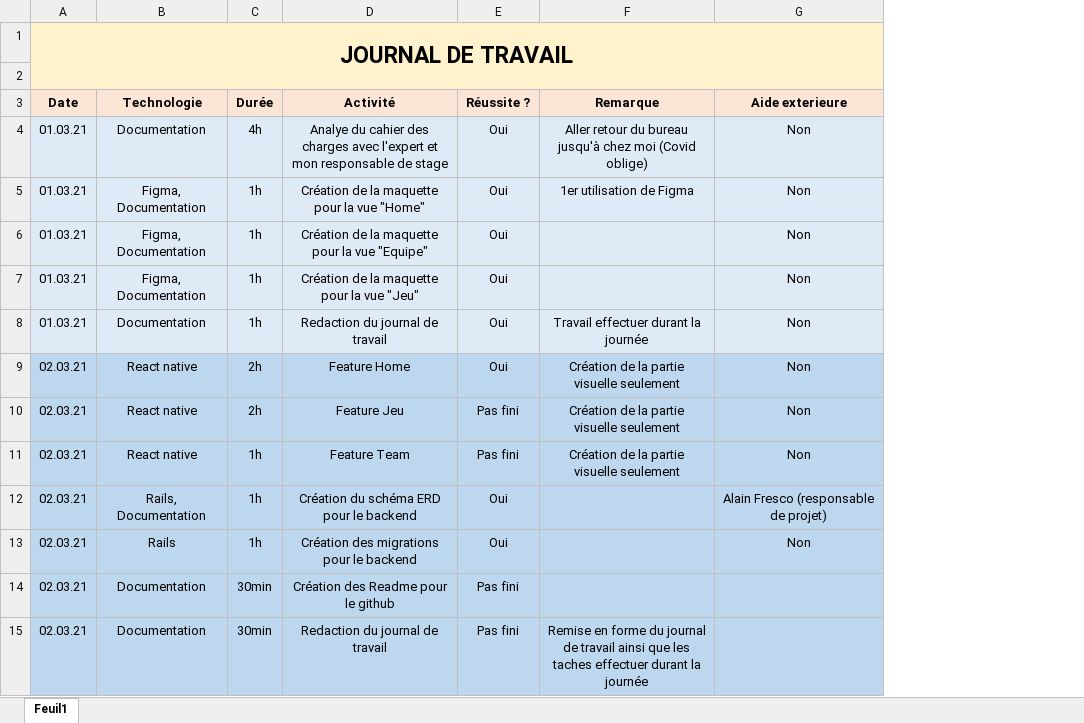
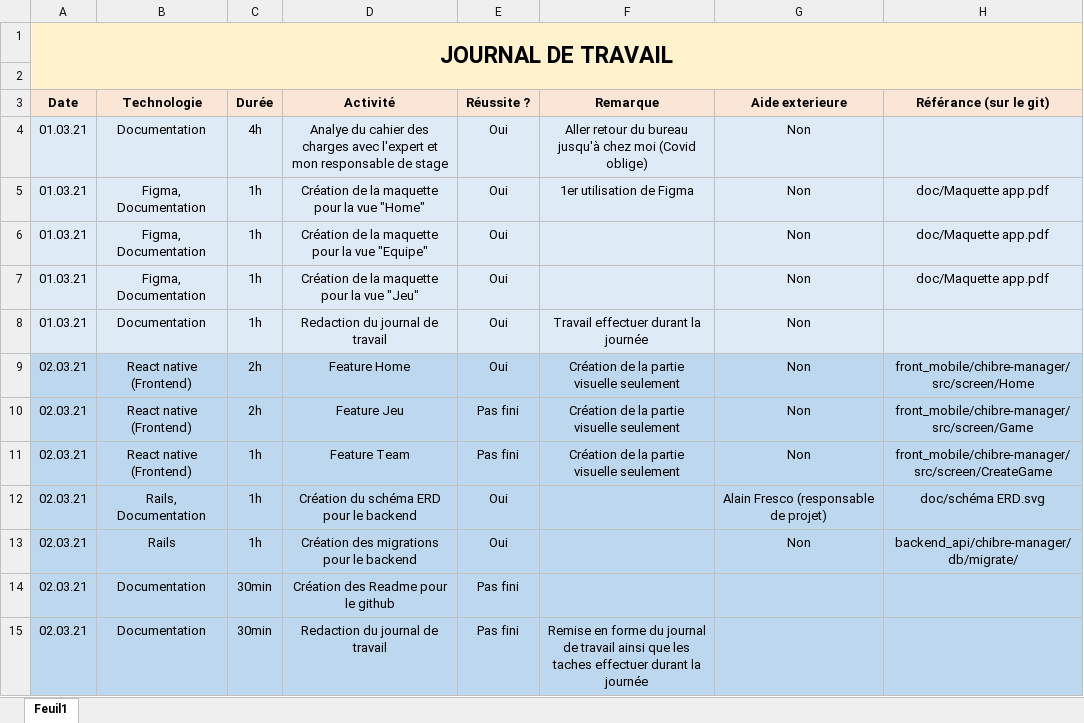
Before and after one commit to nours33/Chibre-manager, an Excel workbook: doc/Journal de Travail.xlsx, sheet Feuil1, drawn as a sheet; values as stored, in another font and other column widths than the file's, no borders; the diff names each change by its address in the sheet, - before the commit and + after, or states it on an @@ line.

```diff
--- a/doc/Journal de Travail.xlsx (sheet Feuil1)
+++ b/doc/Journal de Travail.xlsx (sheet Feuil1)
+column H (Référance (sur le git)), rows 5-13: doc/Maquette app.pdf | doc/Maquette app.pdf | doc/Maquette app.pdf |  | front_mobile/chibre-manager/src/screen/Home | front_mobile/chibre-manager/src/screen/Game | front_mobile/chibre-manager/src/screen/CreateGame | doc/schéma ERD.svg | backend_api/chibre-manager/db/migrate/
-B9:B11 (Technologie): React native
+B9:B11 (Technologie): React native (Frontend)
```
Also changed, not shown: doc/Planification détailé.xlsx, 5 other files.
